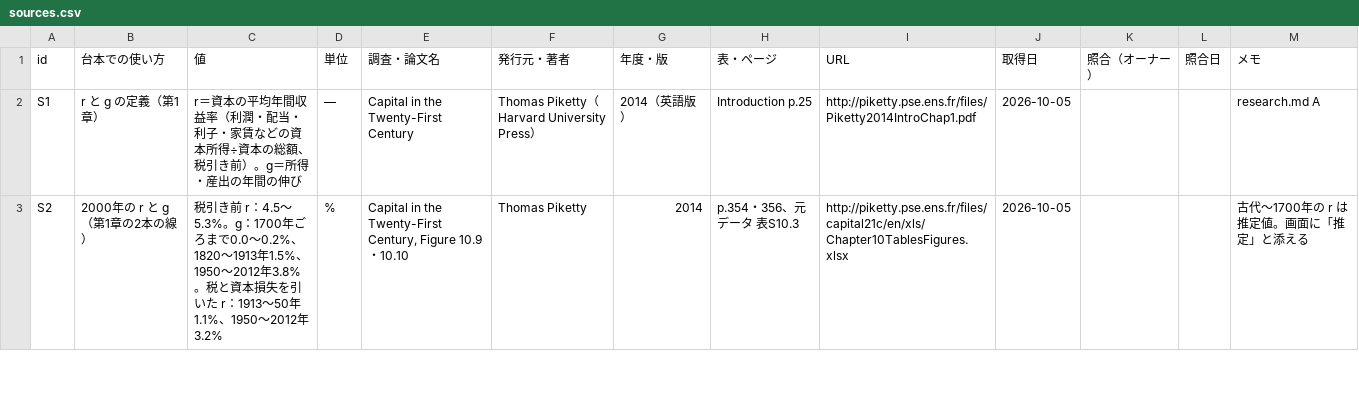
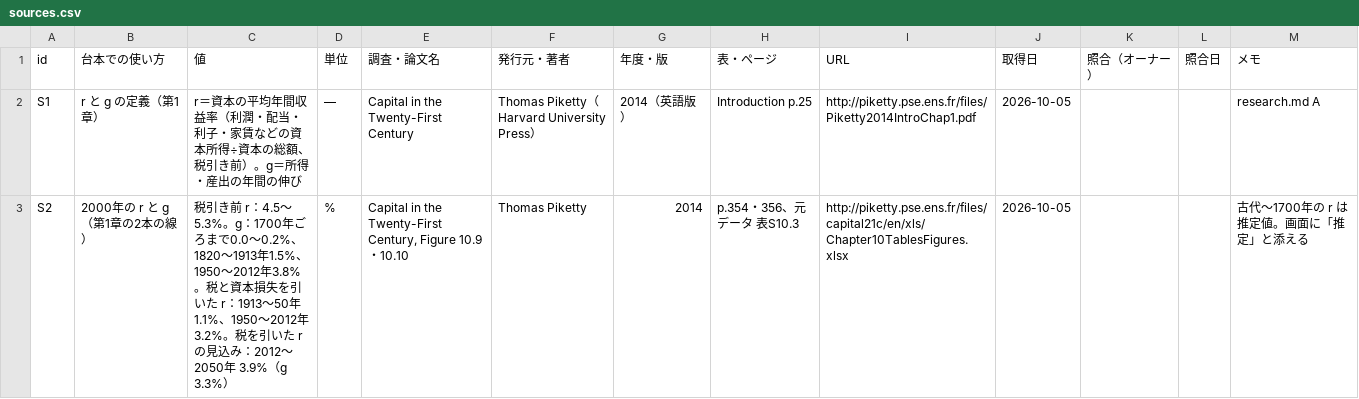
Before and after one commit to kotakurick/youtube, a CSV file: episodes/002-r-greater-than-g/sources.csv, drawn as a sheet; only a part is shown; the diff covers the shown part only.

```diff
--- a/episodes/002-r-greater-than-g/sources.csv
+++ b/episodes/002-r-greater-than-g/sources.csv
@@ -2,2 +2,2 @@
 S1,r と g の定義（第1章）,r＝資本の平均年間収益率（利潤・配当・利子・家賃などの資本所得÷資本の総額、税引き前）。g＝所得・産出の年間の伸び,—,Capital in the Twenty-First Century,Thomas Piketty（Harvard University Press）,2014（英語版）,Introduction p.25,http://piketty.pse.ens.fr/files/Piketty2014IntroChap1.pdf,2026-10-05,,,research.md A
-S2,2000年の r と g（第1章の2本の線）,税引き前 r：4.5〜5.3%。g：1700年ごろまで0.0〜0.2%、1820〜1913年1.5%、1950〜2012年3.8%。税と資本損失を引いた r：1913〜50年1.1%、1950〜2012年3.2%,%,"Capital in the Twenty-First Century, Figure 10.9・10.10",Thomas Piketty,2014,p.354・356、元データ 表S10.3,http://piketty.pse.ens.fr/files/capital21c/en/xls/Chapter10TablesFigures.xlsx,2026-10-05,,,古代〜1700年の r は推定値。画面に「推定」と添える
+S2,2000年の r と g（第1章の2本の線）,税引き前 r：4.5〜5.3%。g：1700年ごろまで0.0〜0.2%、1820〜1913年1.5%、1950〜2012年3.8%。税と資本損失を引いた r：1913〜50年1.1%、1950〜2012年3.2%。税を引いた r の見込み：2012〜2050年 3.9%（g 3.3%）,%,"Capital in the Twenty-First Century, Figure 10.9・10.10",Thomas Piketty,2014,p.354・356、元データ 表S10.3,http://piketty.pse.ens.fr/files/capital21c/en/xls/Chapter10TablesFigures.xlsx,2026-10-05,,,古代〜1700年の r は推定値。画面に「推定」と添える
```
Also changed, not shown: 1 added row and 2 edited cells elsewhere in this file, 4 other files.
